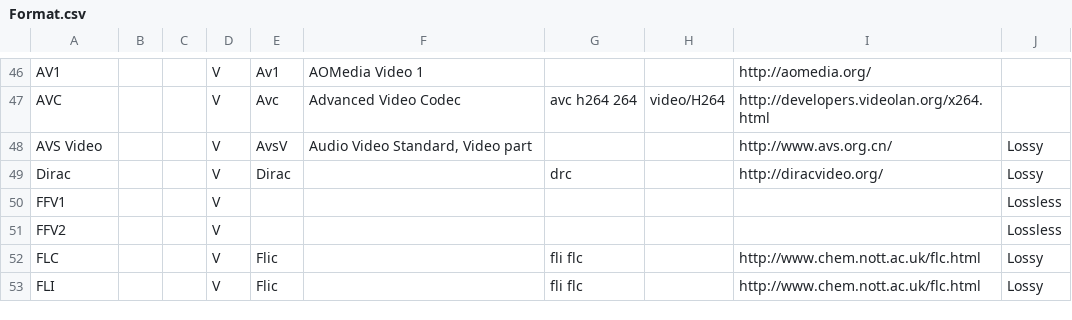
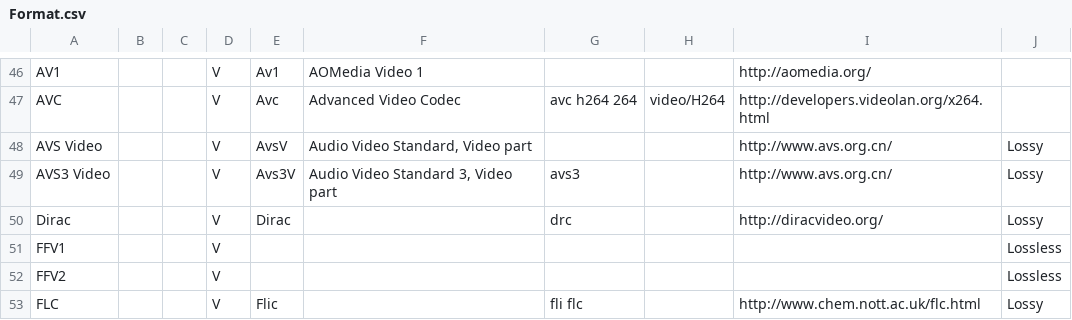
Before and after one commit to MediaArea/MediaInfoLib, a CSV file: Source/Resource/Text/DataBase/Format.csv, drawn as a sheet; only a part is shown, gaps mark what is left out; the shorter side is filled out with more unchanged rows.

Commit message:
Add support for AVS3 video to MPEG-TS PSI & descriptor, MKV, MP4

```diff
--- a/Source/Resource/Text/DataBase/Format.csv
+++ b/Source/Resource/Text/DataBase/Format.csv
@@ -48,2 +48,3 @@ AVC;;;V;Avc;Advanced Video Codec;avc h264 264;video/H264;http://developers.video
 AVS Video;;;V;AvsV;Audio Video Standard, Video part;;;http://www.avs.org.cn/;Lossy
+AVS3 Video;;;V;Avs3V;Audio Video Standard 3, Video part;avs3;;http://www.avs.org.cn/;Lossy
 Dirac;;;V;Dirac;;drc;;http://diracvideo.org/;Lossy
```
Also changed, not shown: Source/Resource/Text/DataBase/CodecID_Video_Matroska.csv, Source/Resource/Text/DataBase/CodecID_Video_Mpeg4.csv, 5 other files.
